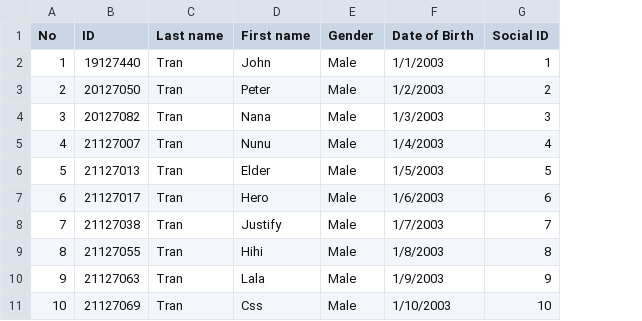
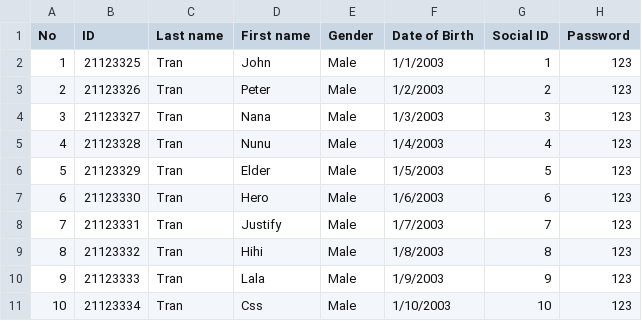
Before and after one commit to trandainien/project-programming-technique, a CSV file: inputs/School years/2021 - 2022/21CLC10.csv, drawn as a sheet; the diff names each change by its address in the sheet, - before the commit and + after, or states it on an @@ line.

```diff
--- a/inputs/School years/2021 - 2022/21CLC10.csv
+++ b/inputs/School years/2021 - 2022/21CLC10.csv
+column H (Password), rows 2-11: all 123
-B2 (ID): 19127440
+B2 (ID): 21123325
-B3 (ID): 20127050
+B3 (ID): 21123326
-B4 (ID): 20127082
+B4 (ID): 21123327
-B5 (ID): 21127007
+B5 (ID): 21123328
-B6 (ID): 21127013
+B6 (ID): 21123329
-B7 (ID): 21127017
+B7 (ID): 21123330
-B8 (ID): 21127038
+B8 (ID): 21123331
-B9 (ID): 21127055
+B9 (ID): 21123332
-B10 (ID): 21127063
+B10 (ID): 21123333
-B11 (ID): 21127069
+B11 (ID): 21123334
```
Also changed, not shown: inputs/School years/2019 - 2020/19APCS10.csv, inputs/School years/2020 - 2021/20APCS05.csv, 12 other files.
